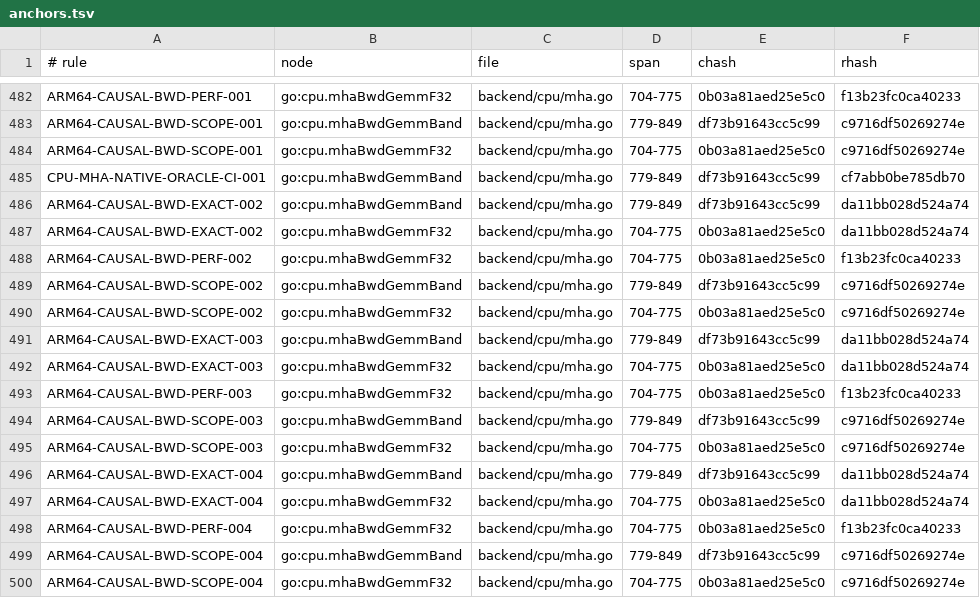
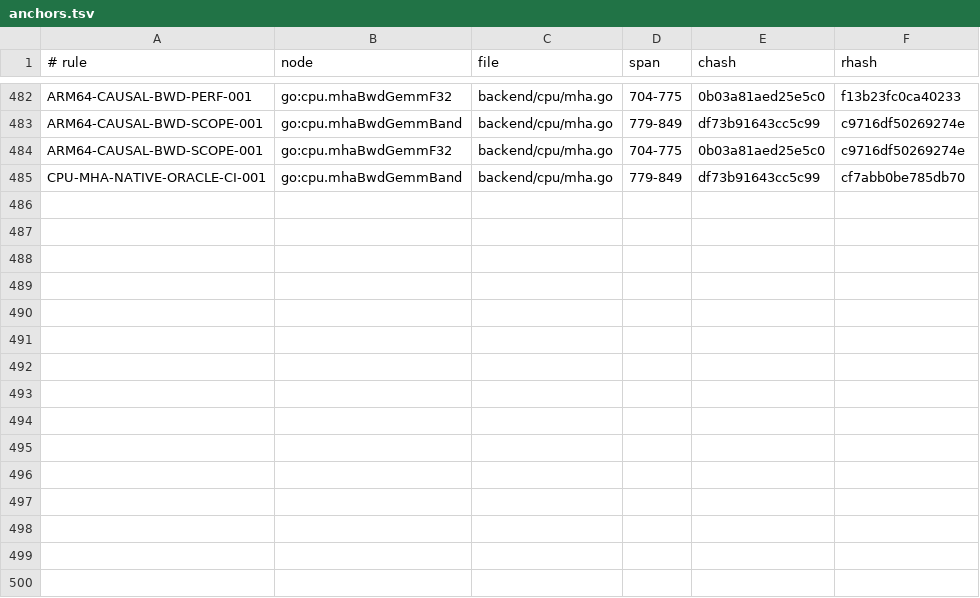
Before and after one commit to jxsl13/goai, a TSV file: .spectackle/anchors.tsv, drawn as a sheet; only a part is shown, gaps mark what is left out.

Commit message:
spectackle: reconcile attention rejection and integration records

```diff
--- a/.spectackle/anchors.tsv
+++ b/.spectackle/anchors.tsv
@@ -485,16 +485 @@ ARM64-CAUSAL-BWD-SCOPE-001	go:cpu.mhaBwdGemmF32	backend/cpu/mha.go	704-775	0b03a
 CPU-MHA-NATIVE-ORACLE-CI-001	go:cpu.mhaBwdGemmBand	backend/cpu/mha.go	779-849	df73b91643cc5c99	cf7abb0be785db70
-ARM64-CAUSAL-BWD-EXACT-002	go:cpu.mhaBwdGemmBand	backend/cpu/mha.go	779-849	df73b91643cc5c99	da11bb028d524a74
-ARM64-CAUSAL-BWD-EXACT-002	go:cpu.mhaBwdGemmF32	backend/cpu/mha.go	704-775	0b03a81aed25e5c0	da11bb028d524a74
-ARM64-CAUSAL-BWD-PERF-002	go:cpu.mhaBwdGemmF32	backend/cpu/mha.go	704-775	0b03a81aed25e5c0	f13b23fc0ca40233
-ARM64-CAUSAL-BWD-SCOPE-002	go:cpu.mhaBwdGemmBand	backend/cpu/mha.go	779-849	df73b91643cc5c99	c9716df50269274e
-ARM64-CAUSAL-BWD-SCOPE-002	go:cpu.mhaBwdGemmF32	backend/cpu/mha.go	704-775	0b03a81aed25e5c0	c9716df50269274e
-ARM64-CAUSAL-BWD-EXACT-003	go:cpu.mhaBwdGemmBand	backend/cpu/mha.go	779-849	df73b91643cc5c99	da11bb028d524a74
-ARM64-CAUSAL-BWD-EXACT-003	go:cpu.mhaBwdGemmF32	backend/cpu/mha.go	704-775	0b03a81aed25e5c0	da11bb028d524a74
-ARM64-CAUSAL-BWD-PERF-003	go:cpu.mhaBwdGemmF32	backend/cpu/mha.go	704-775	0b03a81aed25e5c0	f13b23fc0ca40233
-ARM64-CAUSAL-BWD-SCOPE-003	go:cpu.mhaBwdGemmBand	backend/cpu/mha.go	779-849	df73b91643cc5c99	c9716df50269274e
-ARM64-CAUSAL-BWD-SCOPE-003	go:cpu.mhaBwdGemmF32	backend/cpu/mha.go	704-775	0b03a81aed25e5c0	c9716df50269274e
-ARM64-CAUSAL-BWD-EXACT-004	go:cpu.mhaBwdGemmBand	backend/cpu/mha.go	779-849	df73b91643cc5c99	da11bb028d524a74
-ARM64-CAUSAL-BWD-EXACT-004	go:cpu.mhaBwdGemmF32	backend/cpu/mha.go	704-775	0b03a81aed25e5c0	da11bb028d524a74
-ARM64-CAUSAL-BWD-PERF-004	go:cpu.mhaBwdGemmF32	backend/cpu/mha.go	704-775	0b03a81aed25e5c0	f13b23fc0ca40233
-ARM64-CAUSAL-BWD-SCOPE-004	go:cpu.mhaBwdGemmBand	backend/cpu/mha.go	779-849	df73b91643cc5c99	c9716df50269274e
-ARM64-CAUSAL-BWD-SCOPE-004	go:cpu.mhaBwdGemmF32	backend/cpu/mha.go	704-775	0b03a81aed25e5c0	c9716df50269274e
```
Also changed, not shown: 4 other files.
